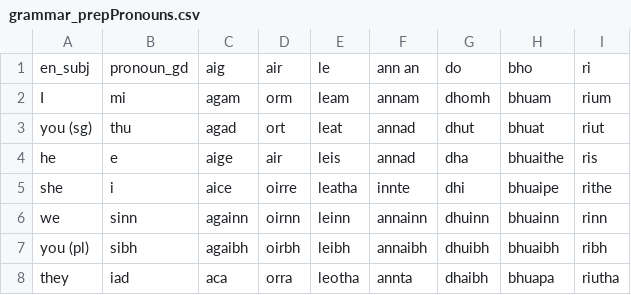
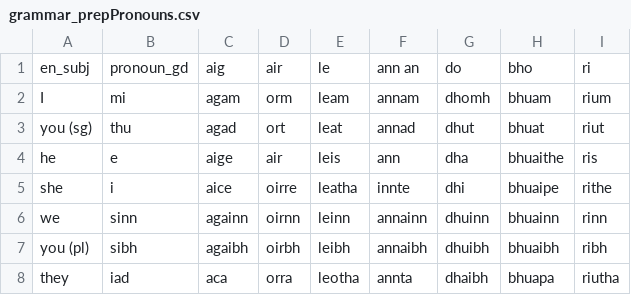
Before and after one commit to sourzo/IonnsaichSeo, a CSV file: Vocabulary/grammar_prepPronouns.csv, drawn as a sheet.

```diff
--- a/Vocabulary/grammar_prepPronouns.csv
+++ b/Vocabulary/grammar_prepPronouns.csv
@@ -3,3 +3,3 @@ I,mi,agam,orm,leam,annam,dhomh,bhuam,rium
 you (sg),thu,agad,ort,leat,annad,dhut,bhuat,riut
-he,e,aige,air,leis,annad,dha,bhuaithe,ris
+he,e,aige,air,leis,ann,dha,bhuaithe,ris
 she,i,aice,oirre,leatha,innte,dhi,bhuaipe,rithe
```
Also changed, not shown: Vocabulary/conversation_encouragement.csv, 5 other files.
